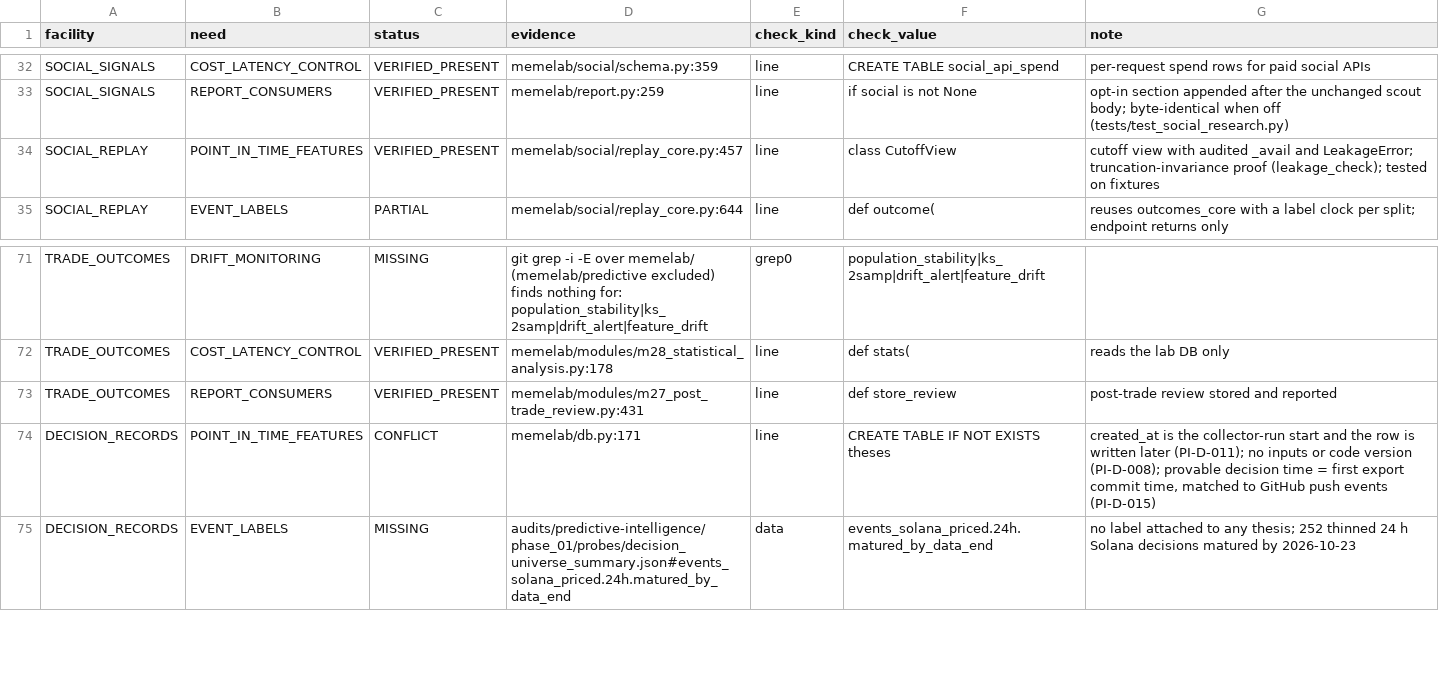
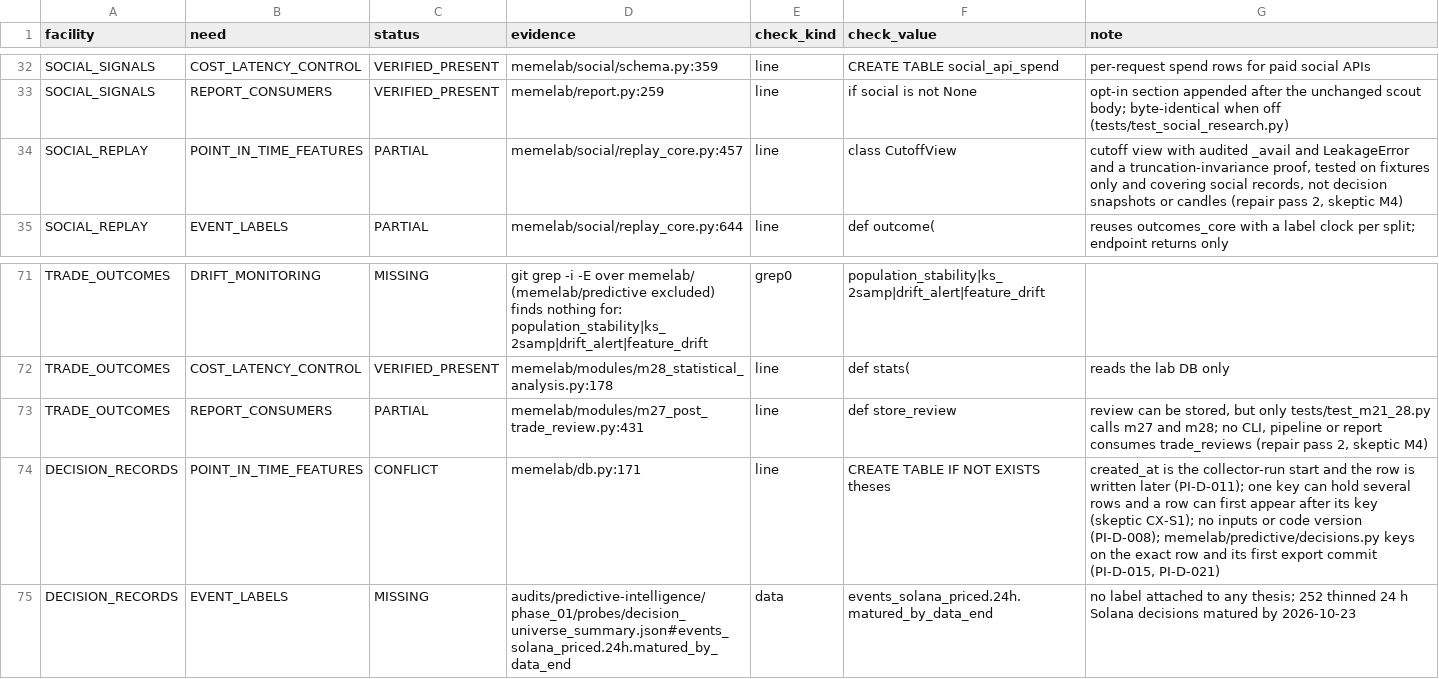
Before and after one commit to RyzinEnagy/memelab-inbox, a CSV file: audits/predictive-intelligence/phase_01/architecture/GAP_MATRIX.csv, drawn as a sheet; only a part is shown, gaps mark what is left out.

```diff
--- a/audits/predictive-intelligence/phase_01/architecture/GAP_MATRIX.csv
+++ b/audits/predictive-intelligence/phase_01/architecture/GAP_MATRIX.csv
@@ -33,3 +33,3 @@ SOCIAL_SIGNALS,COST_LATENCY_CONTROL,VERIFIED_PRESENT,memelab/social/schema.py:35
 SOCIAL_SIGNALS,REPORT_CONSUMERS,VERIFIED_PRESENT,memelab/report.py:259,line,if social is not None,opt-in section appended after the unchanged scout body; byte-identical when off (tests/test_social_research.py)
-SOCIAL_REPLAY,POINT_IN_TIME_FEATURES,VERIFIED_PRESENT,memelab/social/replay_core.py:457,line,class CutoffView,cutoff view with audited _avail and LeakageError; truncation-invariance proof (leakage_check); tested on fixtures
+SOCIAL_REPLAY,POINT_IN_TIME_FEATURES,PARTIAL,memelab/social/replay_core.py:457,line,class CutoffView,"cutoff view with audited _avail and LeakageError and a truncation-invariance proof, tested on fixtures only and covering social records, not decision snapshots or candles (repair pass 2, skeptic M4)"
 SOCIAL_REPLAY,EVENT_LABELS,PARTIAL,memelab/social/replay_core.py:644,line,def outcome(,reuses outcomes_core with a label clock per split; endpoint returns only
@@ -72,4 +72,4 @@ TRADE_OUTCOMES,DRIFT_MONITORING,MISSING,git grep -i -E over memelab/ (memelab/pr
 TRADE_OUTCOMES,COST_LATENCY_CONTROL,VERIFIED_PRESENT,memelab/modules/m28_statistical_analysis.py:178,line,def stats(,reads the lab DB only
-TRADE_OUTCOMES,REPORT_CONSUMERS,VERIFIED_PRESENT,memelab/modules/m27_post_trade_review.py:431,line,def store_review,post-trade review stored and reported
-DECISION_RECORDS,POINT_IN_TIME_FEATURES,CONFLICT,memelab/db.py:171,line,CREATE TABLE IF NOT EXISTS theses,"created_at is the collector-run start and the row is written later (PI-D-011); no inputs or code version (PI-D-008); provable decision time = first export commit time, matched to GitHub push events (PI-D-015)"
+TRADE_OUTCOMES,REPORT_CONSUMERS,PARTIAL,memelab/modules/m27_post_trade_review.py:431,line,def store_review,"review can be stored, but only tests/test_m21_28.py calls m27 and m28; no CLI, pipeline or report consumes trade_reviews (repair pass 2, skeptic M4)"
+DECISION_RECORDS,POINT_IN_TIME_FEATURES,CONFLICT,memelab/db.py:171,line,CREATE TABLE IF NOT EXISTS theses,"created_at is the collector-run start and the row is written later (PI-D-011); one key can hold several rows and a row can first appear after its key (skeptic CX-S1); no inputs or code version (PI-D-008); memelab/predictive/decisions.py keys on the exact row and its first export commit (PI-D-015, PI-D-021)"
 DECISION_RECORDS,EVENT_LABELS,MISSING,audits/predictive-intelligence/phase_01/probes/decision_universe_summary.json#events_solana_priced.24h.matured_by_data_end,data,events_solana_priced.24h.matured_by_data_end,no label attached to any thesis; 252 thinned 24 h Solana decisions matured by 2026-10-23
```
Also changed, not shown: 36 other files.
